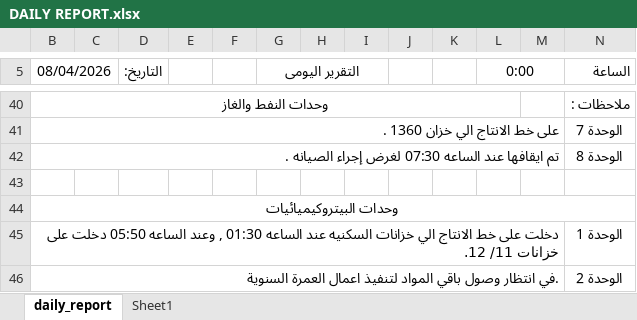
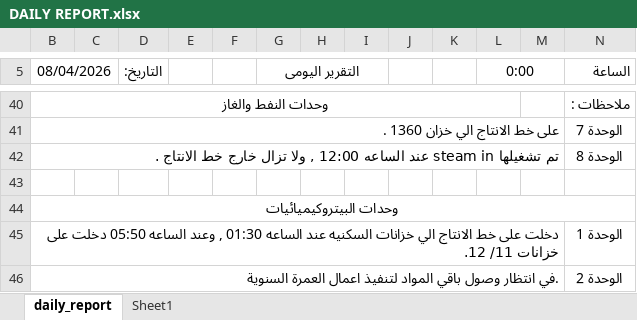
Before and after one commit to legacy7yt/backup, an Excel workbook: DAILY REPORT.xlsx, sheet daily_report, drawn as a sheet; only a part is shown, gaps mark what is left out; values as stored, in another font and other column widths than the file's, no borders; charts and pictures not drawn; the diff names each change by its address in the sheet, - before the commit and + after, or states it on an @@ line.

Commit message:
Auto update

```diff
--- a/DAILY REPORT.xlsx (sheet daily_report)
+++ b/DAILY REPORT.xlsx (sheet daily_report)
-B42 (08/04/2026): تم ايقافها عند الساعه 07:30 لغرض إجراء الصيانه .
+B42 (08/04/2026): تم تشغيلها steam in عند الساعه 12:00 , ولا تزال خارج خط الانتاج .
```
